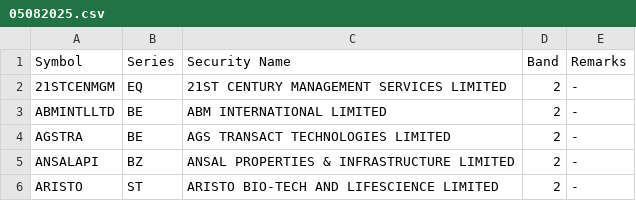
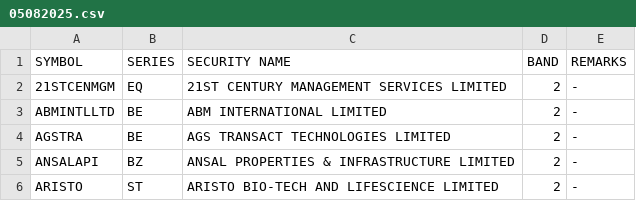
Before and after one commit to Anny26022/price_band, a CSV file: 05082025.csv, drawn as a sheet; only a part is shown; removed rows and columns are numbered as before the commit, all else as after; the diff names each change by its address in the sheet, - before the commit and + after, or states it on an @@ line.

```diff
--- a/05082025.csv
+++ b/05082025.csv
-row 1: Symbol | Series | Security Name | Band | Remarks
+row 1: SYMBOL | SERIES | SECURITY NAME | BAND | REMARKS
```
